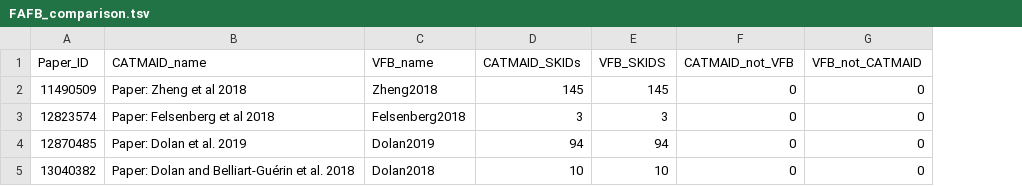
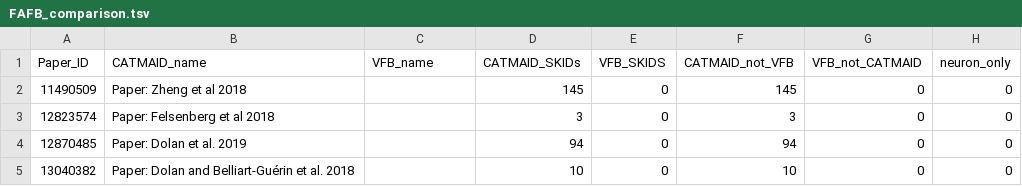
Before and after one commit to VirtualFlyBrain/VFB_reporting_results, a TSV file: FAFB_comparison.tsv, drawn as a sheet; the diff names each change by its address in the sheet, - before the commit and + after, or states it on an @@ line.

Commit message:
Travis build: neuron-tags-214 20191024-100756

```diff
--- a/FAFB_comparison.tsv
+++ b/FAFB_comparison.tsv
+column H (neuron_only), rows 2-5: all 0
-C2 (VFB_name): Zheng2018
+C2 (VFB_name): (empty)
-E2 (VFB_SKIDS): 145
+E2 (VFB_SKIDS): 0
-F2 (CATMAID_not_VFB): 0
+F2 (CATMAID_not_VFB): 145
-C3 (VFB_name): Felsenberg2018
+C3 (VFB_name): (empty)
-E3 (VFB_SKIDS): 3
+E3 (VFB_SKIDS): 0
-F3 (CATMAID_not_VFB): 0
+F3 (CATMAID_not_VFB): 3
-C4 (VFB_name): Dolan2019
+C4 (VFB_name): (empty)
-E4 (VFB_SKIDS): 94
+E4 (VFB_SKIDS): 0
-F4 (CATMAID_not_VFB): 0
+F4 (CATMAID_not_VFB): 94
-C5 (VFB_name): Dolan2018
+C5 (VFB_name): (empty)
-E5 (VFB_SKIDS): 10
+E5 (VFB_SKIDS): 0
-F5 (CATMAID_not_VFB): 0
+F5 (CATMAID_not_VFB): 10
```
Also changed, not shown: L1EM_comparison.tsv, kb_report.tsv, 1 other file.
